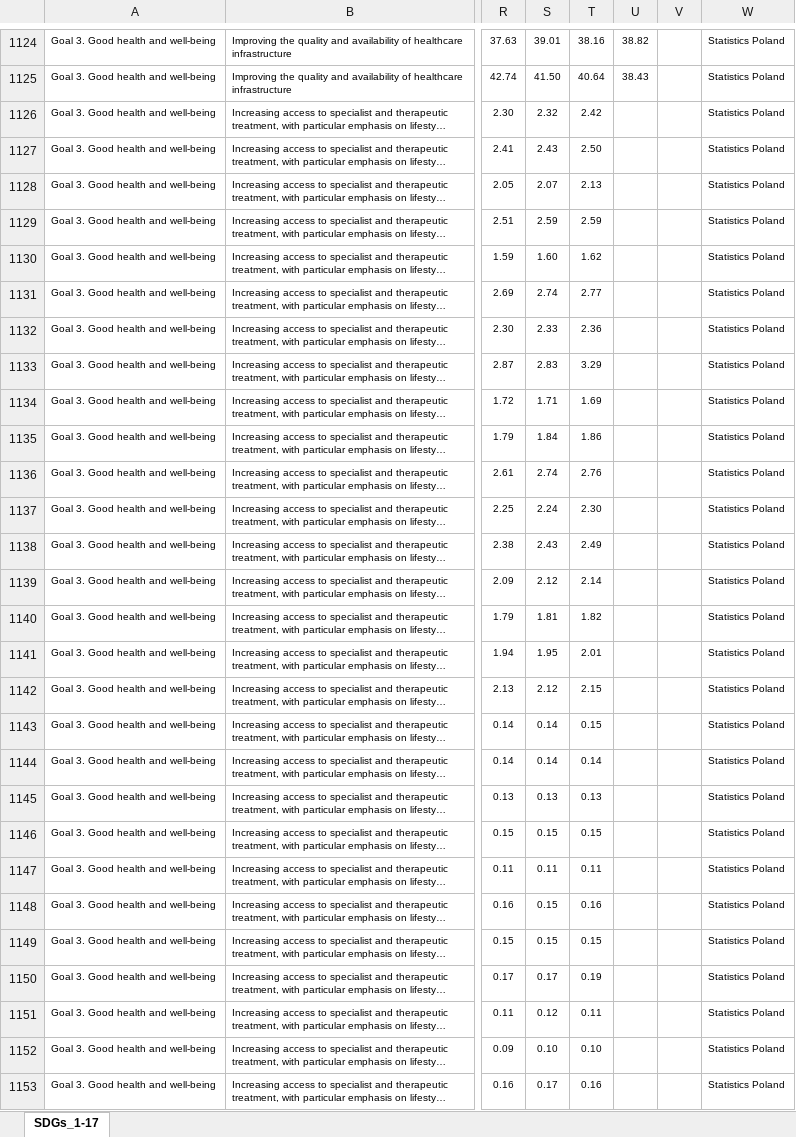
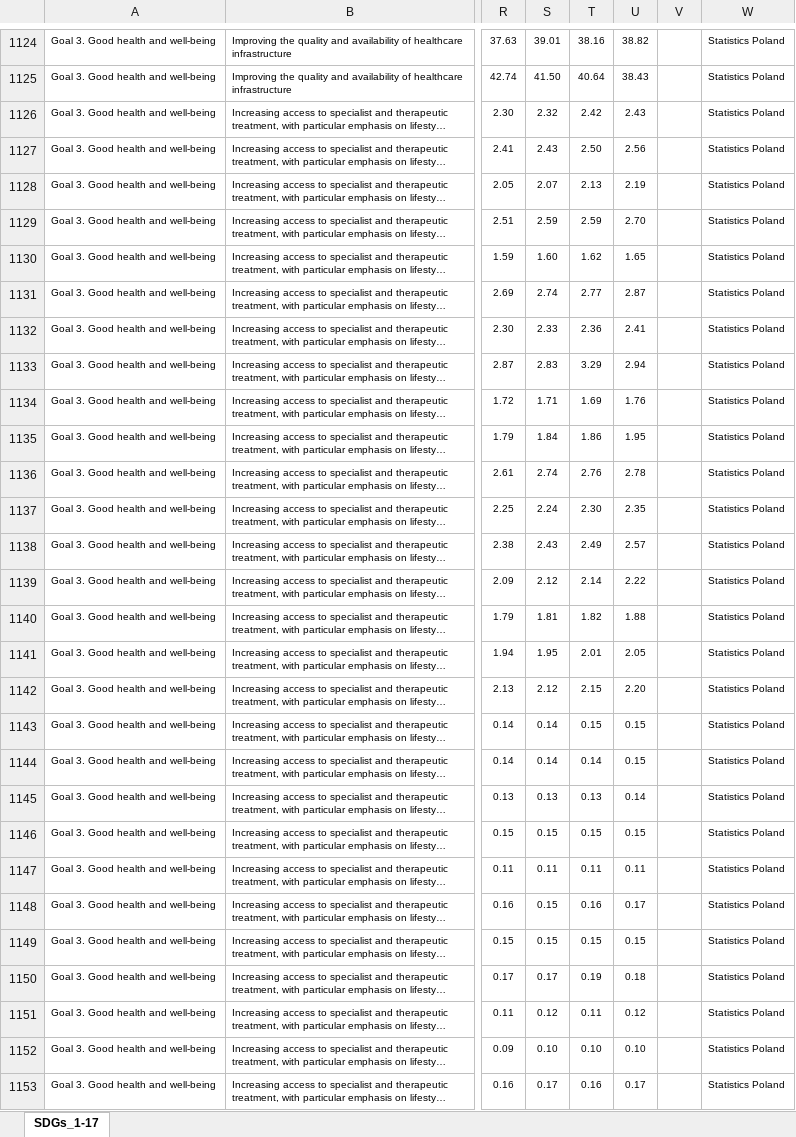
Before and after one commit to statisticspoland/sdg-indicators-pl, an Excel workbook: assets/excel/en/regional_sdg_indicators.xlsx, sheet SDGs_1-17, drawn as a sheet; only a part is shown, gaps mark what is left out; long unchanged cells end in …; values as stored, in another font and other column widths than the file's, no borders; charts and pictures not drawn; the diff covers the shown part only; the diff names each change by its address in the sheet, - before the commit and + after, or states it on an @@ line.

Commit message:
Aktualizacja regionalne - EXCEL

```diff
--- a/assets/excel/en/regional_sdg_indicators.xlsx (sheet SDGs_1-17)
+++ b/assets/excel/en/regional_sdg_indicators.xlsx (sheet SDGs_1-17)
-U1126: (empty)
+U1126: 2.43
-U1127: (empty)
+U1127: 2.56
-U1128: (empty)
+U1128: 2.19
-U1129: (empty)
+U1129: 2.70
-U1130: (empty)
+U1130: 1.65
-U1131: (empty)
+U1131: 2.87
-U1132: (empty)
+U1132: 2.41
-U1133: (empty)
+U1133: 2.94
-U1134: (empty)
+U1134: 1.76
-U1135: (empty)
+U1135: 1.95
-U1136: (empty)
+U1136: 2.78
-U1137: (empty)
+U1137: 2.35
-U1138: (empty)
+U1138: 2.57
-U1139: (empty)
+U1139: 2.22
-U1140: (empty)
+U1140: 1.88
-U1141: (empty)
+U1141: 2.05
-U1142: (empty)
+U1142: 2.20
-U1143:U1144: (empty)
+U1143:U1144: 0.15
-U1145: (empty)
+U1145: 0.14
-U1146: (empty)
+U1146: 0.15
-U1147: (empty)
+U1147: 0.11
-U1148: (empty)
+U1148: 0.17
-U1149: (empty)
+U1149: 0.15
-U1150: (empty)
+U1150: 0.18
-U1151: (empty)
+U1151: 0.12
-U1152: (empty)
+U1152: 0.10
-U1153: (empty)
+U1153: 0.17
```
Also changed, not shown: 686 edited cells elsewhere in this sheet, assets/excel/pl/wskazniki_regionalne.xlsx.
